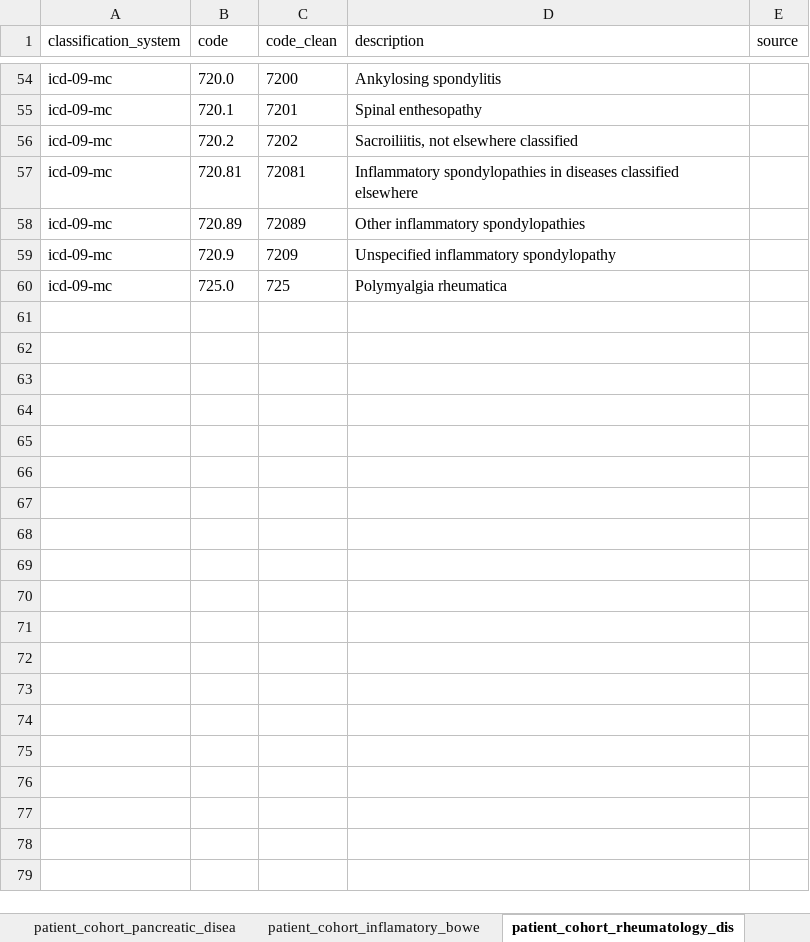
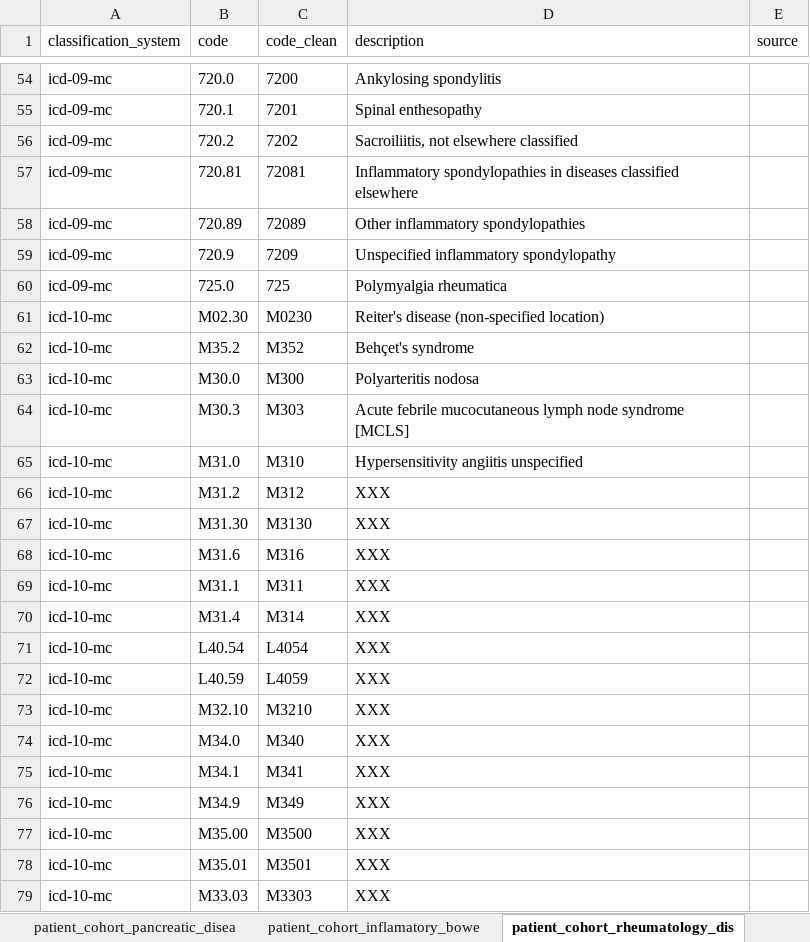
Before and after one commit to cienciadedatosysalud/ICCONIC-HIPFX, an Excel workbook: docs/CDM/common_datamodel.xlsx, sheet patient_cohort_rheumatology_dis, drawn as a sheet; only a part is shown, gaps mark what is left out; values as stored, in another font and other column widths than the file's, no borders; the diff covers the shown part only; the diff names each change by its address in the sheet, - before the commit and + after, or states it on an @@ line.

Commit message:
Update version CDM and analysis
Updated version CDM to version 1.2.4:
- On the tabs 'patient_cohort_rheumatology_dis' and the catalog 'rheumatology_disease_bl_dis' correction typo: from icd-09-mc 99.3 to 099.3 (Reiter's disease) and added icd-10-mc codes.
- Correction in 'cdmb_config.json' of the column in catalog validation for variables: 'surgical_procedure_cd' and 'anesthesia_type_cd'.
- Correction on the tab 'patient_cohort', for 'age_nm' variable: 'observations_comments' from age_nm >=5 | age_nm <= 115 to age_nm >=65 | age_nm <= 115 and same correction for validation rule.

Updated analysis:
- Updated file 'analysis_icconic_hipfx_timetosurgery.qmd': new function to filter hospitals by minimun number of patients for multilevel models.

Updated outputs (synthetic data)

```diff
--- a/docs/CDM/common_datamodel.xlsx (sheet patient_cohort_rheumatology_dis)
+++ b/docs/CDM/common_datamodel.xlsx (sheet patient_cohort_rheumatology_dis)
+row 61: icd-10-mc | M02.30 | M0230 | Reiter's disease (non-specified location)
+row 62: icd-10-mc | M35.2 | M352 | Behçet's syndrome
+row 63: icd-10-mc | M30.0 | M300 | Polyarteritis nodosa
+row 64: icd-10-mc | M30.3 | M303 | Acute febrile mucocutaneous lymph node syndrome [MCLS]
+row 65: icd-10-mc | M31.0 | M310 | Hypersensitivity angiitis unspecified
+row 66: icd-10-mc | M31.2 | M312 | XXX
+row 67: icd-10-mc | M31.30 | M3130 | XXX
+row 68: icd-10-mc | M31.6 | M316 | XXX
+row 69: icd-10-mc | M31.1 | M311 | XXX
+row 70: icd-10-mc | M31.4 | M314 | XXX
+row 71: icd-10-mc | L40.54 | L4054 | XXX
+row 72: icd-10-mc | L40.59 | L4059 | XXX
+row 73: icd-10-mc | M32.10 | M3210 | XXX
+row 74: icd-10-mc | M34.0 | M340 | XXX
+row 75: icd-10-mc | M34.1 | M341 | XXX
+row 76: icd-10-mc | M34.9 | M349 | XXX
+row 77: icd-10-mc | M35.00 | M3500 | XXX
+row 78: icd-10-mc | M35.01 | M3501 | XXX
+row 79: icd-10-mc | M33.03 | M3303 | XXX
```
Also changed, not shown: 36 added rows and 2 edited cells elsewhere in this sheet, sheet Metadata, sheet patient_cohort, 30 other files.
